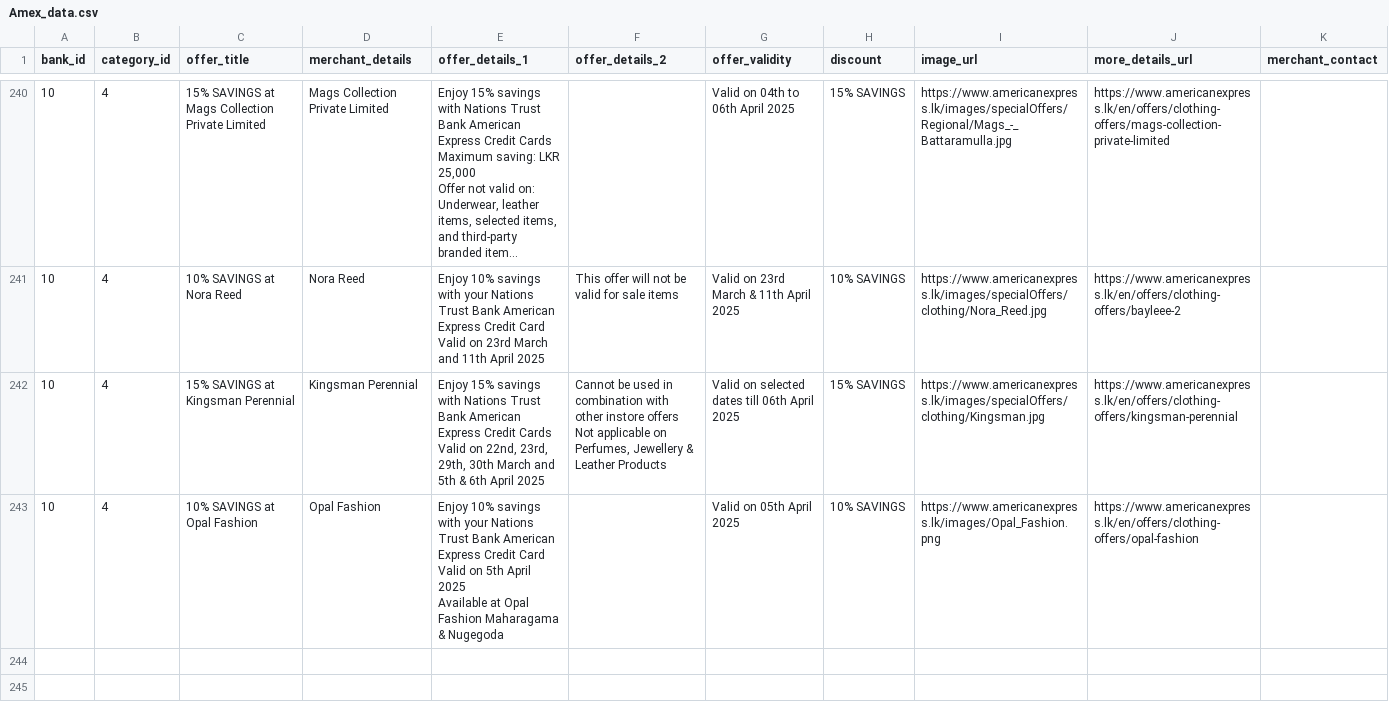
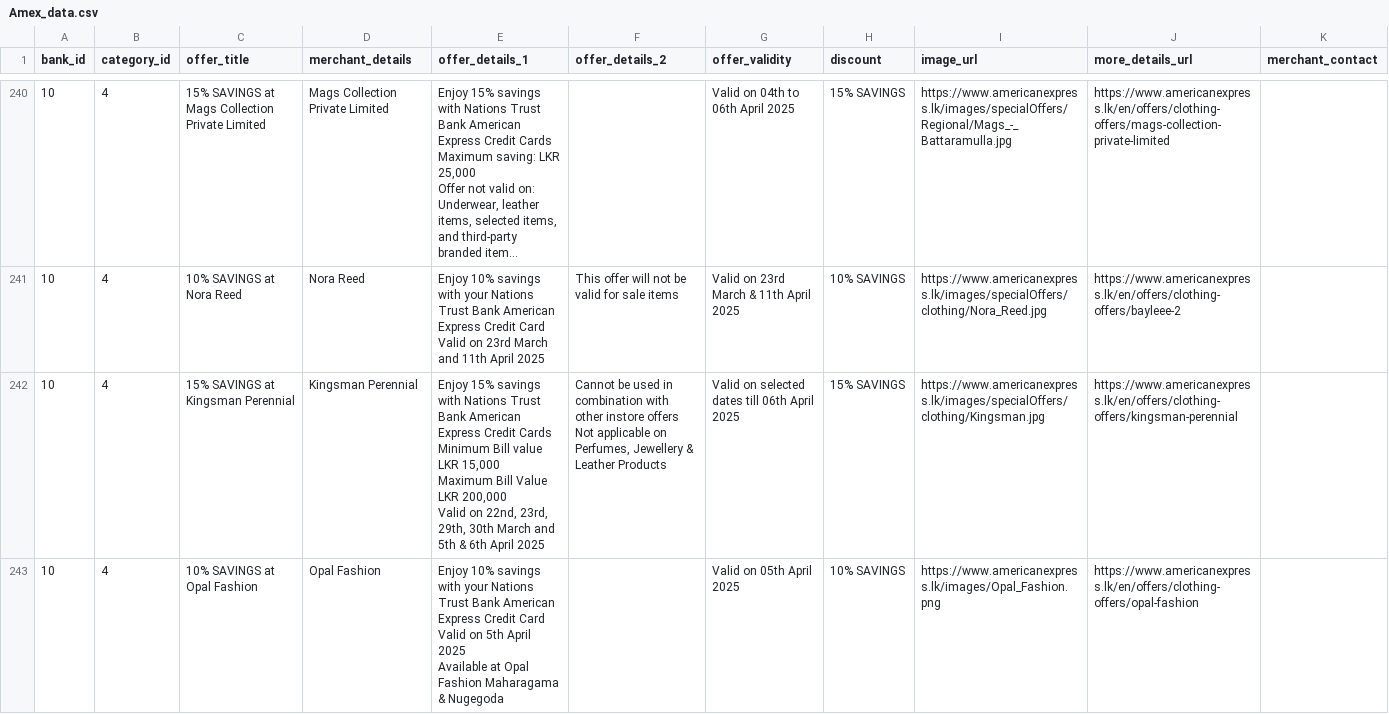
Before and after one commit to Horashio1/FD-comparison, a CSV file: scraper/Card Deals/scraped_results/Amex_data.csv, drawn as a sheet; only a part is shown, gaps mark what is left out; long unchanged cells end in …; ↵ is a line break in a cell; the diff covers the shown part only; the diff names each change by its address in the sheet, - before the commit and + after, or states it on an @@ line.

Commit message:
Improved card page load time

```diff
--- a/scraper/Card Deals/scraped_results/Amex_data.csv
+++ b/scraper/Card Deals/scraped_results/Amex_data.csv
-E242 (offer_details_1): …Credit Cards ↵ Valid on…
+E242 (offer_details_1): …Credit Cards ↵ Minimum Bill value LKR 15,000 ↵ Maximum Bill Value LKR 200,000 ↵ Valid on…
```
Also changed, not shown: 5 added rows, 5 removed rows and 47 edited cells elsewhere in this file, scraper/Card Deals/scraped_results/Combank_data.csv, scraper/Card Deals/scraped_results/PeoplesBank_data.csv, 9 other files.
